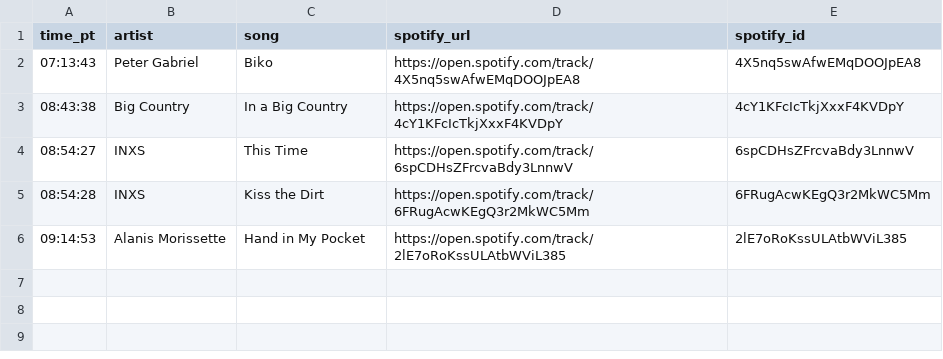
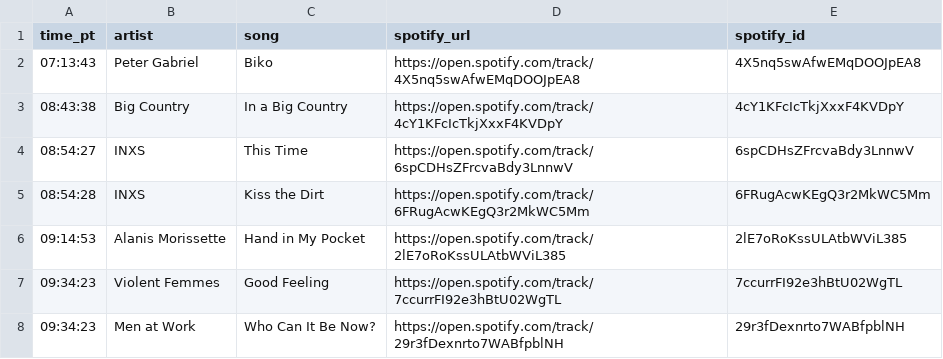
Before and after one commit to dsundt/kexp-john-playlist, a CSV file: data/daily/2025-09-12.csv, drawn as a sheet; the diff names each change by its address in the sheet, - before the commit and + after, or states it on an @@ line.

```diff
--- a/data/daily/2025-09-12.csv
+++ b/data/daily/2025-09-12.csv
+row 7: 09:34:23 | Violent Femmes | Good Feeling | https://open.spotify.com/track/7ccurrFI92e3hBtU02WgTL | 7ccurrFI92e3hBtU02WgTL
+row 8: 09:34:23 | Men at Work | Who Can It Be Now? | https://open.spotify.com/track/29r3fDexnrto7WABfpblNH | 29r3fDexnrto7WABfpblNH
```
Also changed, not shown: 2 other files.
